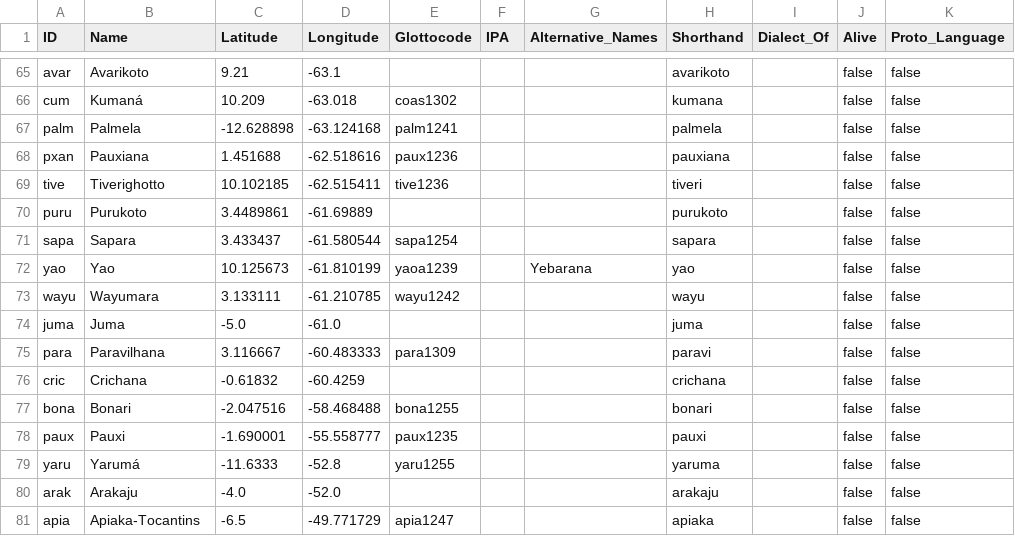
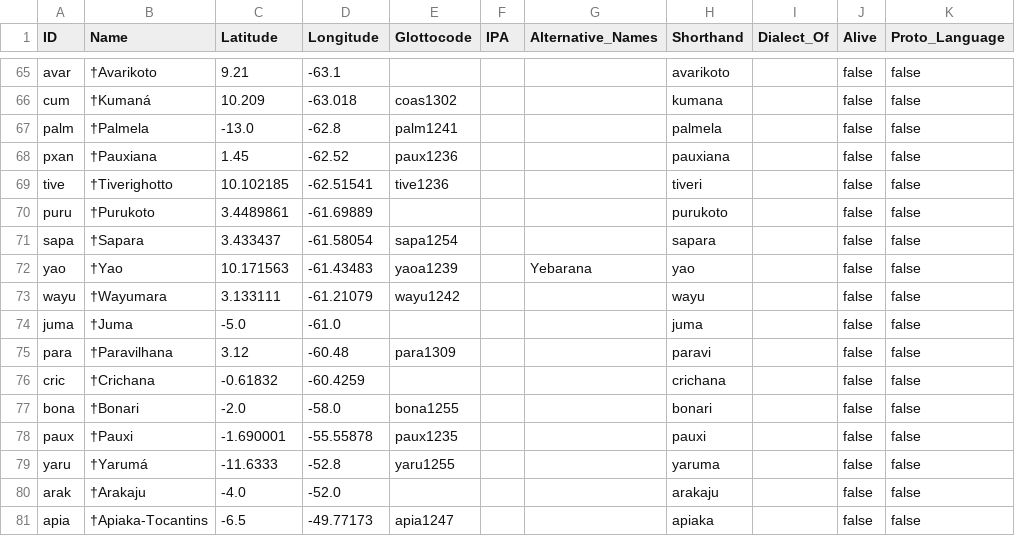
Before and after one commit to fmatter/karipona, a CSV file: karipona/data/cldf/languages.csv, drawn as a sheet; only a part is shown, gaps mark what is left out; the diff covers the shown part only; the diff names each change by its address in the sheet, - before the commit and + after, or states it on an @@ line.

```diff
--- a/karipona/data/cldf/languages.csv
+++ b/karipona/data/cldf/languages.csv
-B65 (Name): Avarikoto
+B65 (Name): †Avarikoto
-B66 (Name): Kumaná
+B66 (Name): †Kumaná
-B67 (Name): Palmela
+B67 (Name): †Palmela
-C67 (Latitude): -12.628898
+C67 (Latitude): -13.0
-D67 (Longitude): -63.124168
+D67 (Longitude): -62.8
-B68 (Name): Pauxiana
+B68 (Name): †Pauxiana
-C68 (Latitude): 1.451688
+C68 (Latitude): 1.45
-D68 (Longitude): -62.518616
+D68 (Longitude): -62.52
-B69 (Name): Tiverighotto
+B69 (Name): †Tiverighotto
-D69 (Longitude): -62.515411
+D69 (Longitude): -62.51541
-B70 (Name): Purukoto
+B70 (Name): †Purukoto
-B71 (Name): Sapara
+B71 (Name): †Sapara
-D71 (Longitude): -61.580544
+D71 (Longitude): -61.58054
-B72 (Name): Yao
+B72 (Name): †Yao
-C72 (Latitude): 10.125673
+C72 (Latitude): 10.171563
-D72 (Longitude): -61.810199
+D72 (Longitude): -61.43483
-B73 (Name): Wayumara
+B73 (Name): †Wayumara
-D73 (Longitude): -61.210785
+D73 (Longitude): -61.21079
-B74 (Name): Juma
+B74 (Name): †Juma
-B75 (Name): Paravilhana
+B75 (Name): †Paravilhana
-C75 (Latitude): 3.116667
+C75 (Latitude): 3.12
-D75 (Longitude): -60.483333
+D75 (Longitude): -60.48
-B76 (Name): Crichana
+B76 (Name): †Crichana
-B77 (Name): Bonari
+B77 (Name): †Bonari
-C77 (Latitude): -2.047516
+C77 (Latitude): -2.0
-D77 (Longitude): -58.468488
+D77 (Longitude): -58.0
-B78 (Name): Pauxi
+B78 (Name): †Pauxi
-D78 (Longitude): -55.558777
+D78 (Longitude): -55.55878
-B79 (Name): Yarumá
+B79 (Name): †Yarumá
-B80 (Name): Arakaju
+B80 (Name): †Arakaju
-B81 (Name): Apiaka-Tocantins
+B81 (Name): †Apiaka-Tocantins
-D81 (Longitude): -49.771729
+D81 (Longitude): -49.77173
```
Also changed, not shown: 43 edited cells elsewhere in this file, karipona/data/orthographies/way.csv, 8 other files.
